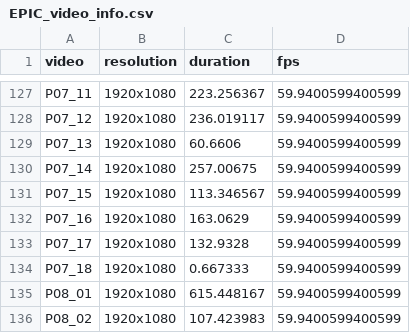
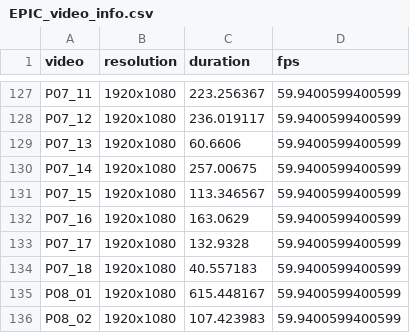
Before and after one commit to epic-kitchens/epic-kitchens-55-annotations, a CSV file: EPIC_video_info.csv, drawn as a sheet; only a part is shown, gaps mark what is left out.

Commit message:
Correct P07_18 duration in EPIC_video_info.csv

```diff
--- a/EPIC_video_info.csv
+++ b/EPIC_video_info.csv
@@ -133,3 +133,3 @@ P07_16,1920x1080,163.0629,59.9400599400599
 P07_17,1920x1080,132.9328,59.9400599400599
-P07_18,1920x1080,0.667333,59.9400599400599
+P07_18,1920x1080,40.557183,59.9400599400599
 P08_01,1920x1080,615.448167,59.9400599400599
```
